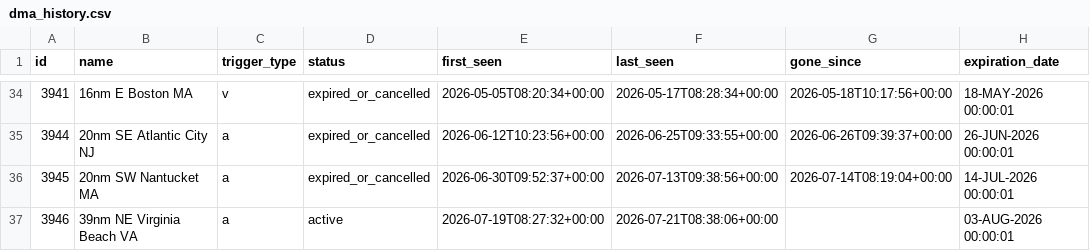
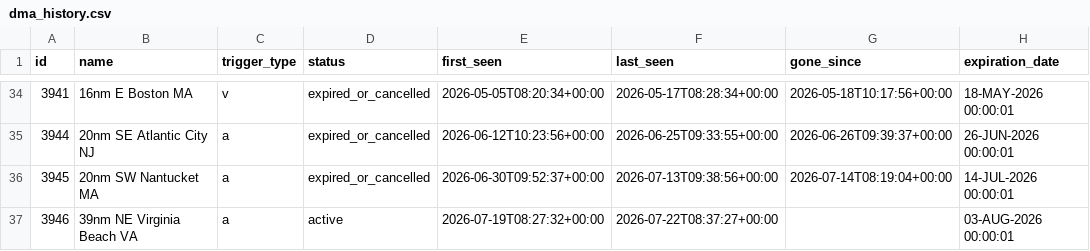
Before and after one commit to joevstaas/whale-slow-zones-tracker, a CSV file: data/dma_history.csv, drawn as a sheet; only a part is shown, gaps mark what is left out; the diff names each change by its address in the sheet, - before the commit and + after, or states it on an @@ line.

```diff
--- a/data/dma_history.csv
+++ b/data/dma_history.csv
-F37 (last_seen): 2026-07-21T08:38:06+00:00
+F37 (last_seen): 2026-07-22T08:37:27+00:00
```
Also changed, not shown: 3 other files.
